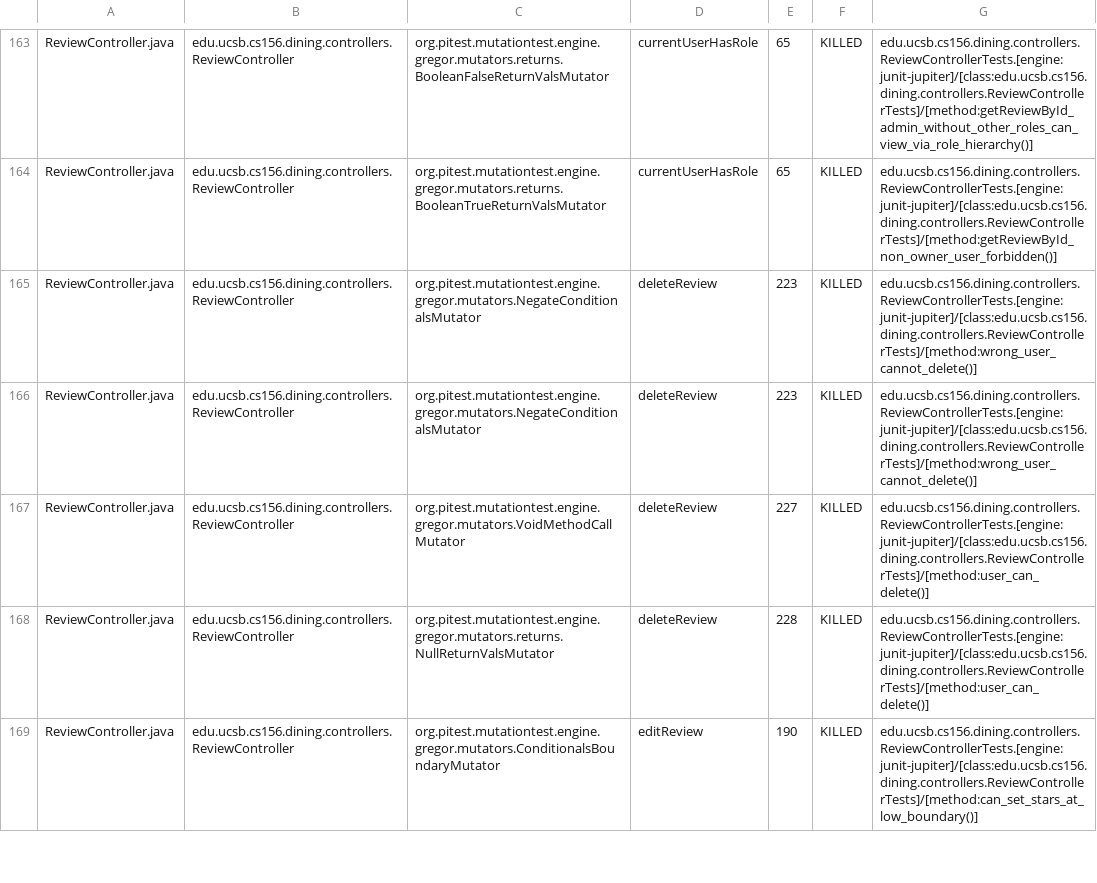
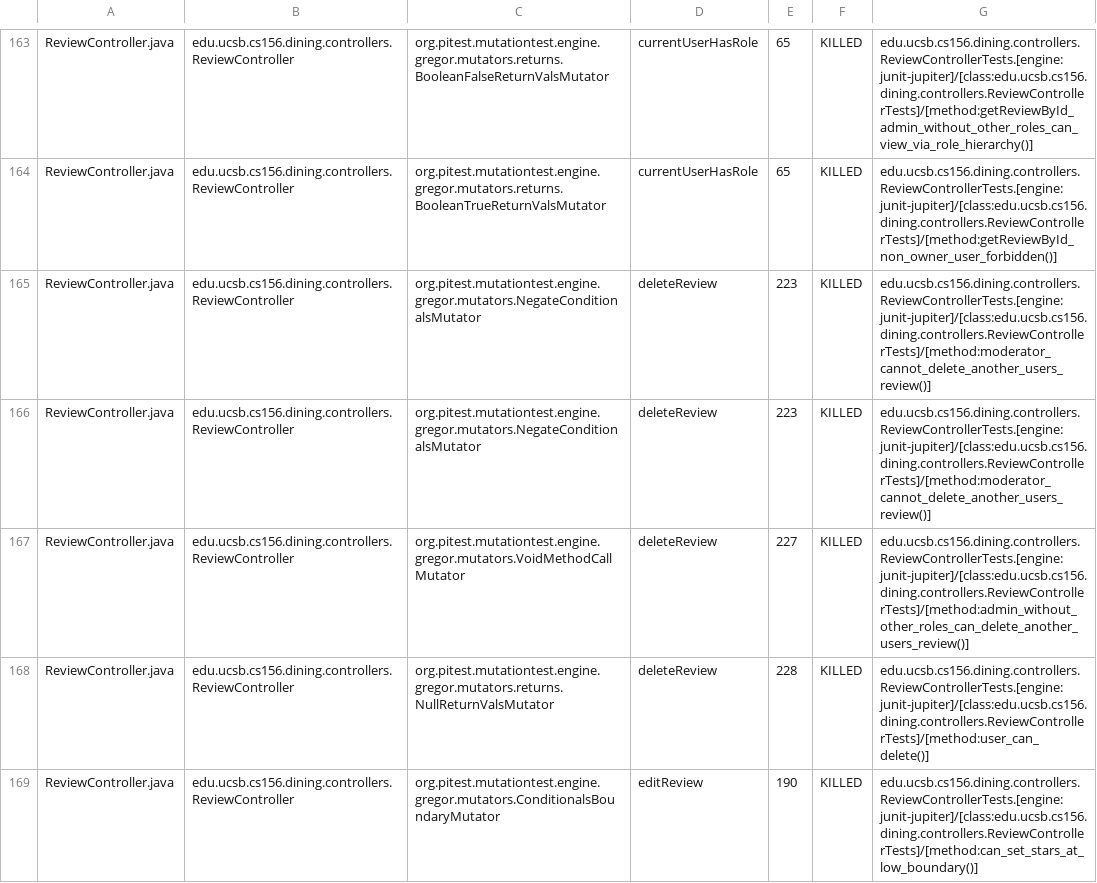
Before and after one commit to ucsb-cs156-f26/proj-dining-f26-05, a CSV file: prs/39/pitest/mutations.csv, drawn as a sheet; only a part is shown, gaps mark what is left out.

Commit message:
Deploying to gh-pages from @ ucsb-cs156-f26/proj-dining-f26-05@b0fde908dcb03b7695fae74b017f6ce44e04bb6c 🚀

```diff
--- a/prs/39/pitest/mutations.csv
+++ b/prs/39/pitest/mutations.csv
@@ -164,5 +164,5 @@ ReviewController.java,edu.ucsb.cs156.dining.controllers.ReviewController,org.pit
 ReviewController.java,edu.ucsb.cs156.dining.controllers.ReviewController,org.pitest.mutationtest.engine.gregor.mutators.returns.BooleanTrueReturnValsMutator,currentUserHasRole,65,KILLED,edu.ucsb.cs156.dining.controllers.ReviewControllerTests.[engine:junit-jupiter]/[class:edu.ucsb.cs156.dining.controllers.ReviewControllerTests]/[method:getReviewById_non_owner_user_forbidden()]
-ReviewController.java,edu.ucsb.cs156.dining.controllers.ReviewController,org.pitest.mutationtest.engine.gregor.mutators.NegateConditionalsMutator,deleteReview,223,KILLED,edu.ucsb.cs156.dining.controllers.ReviewControllerTests.[engine:junit-jupiter]/[class:edu.ucsb.cs156.dining.controllers.ReviewControllerTests]/[method:wrong_user_cannot_delete()]
-ReviewController.java,edu.ucsb.cs156.dining.controllers.ReviewController,org.pitest.mutationtest.engine.gregor.mutators.NegateConditionalsMutator,deleteReview,223,KILLED,edu.ucsb.cs156.dining.controllers.ReviewControllerTests.[engine:junit-jupiter]/[class:edu.ucsb.cs156.dining.controllers.ReviewControllerTests]/[method:wrong_user_cannot_delete()]
-ReviewController.java,edu.ucsb.cs156.dining.controllers.ReviewController,org.pitest.mutationtest.engine.gregor.mutators.VoidMethodCallMutator,deleteReview,227,KILLED,edu.ucsb.cs156.dining.controllers.ReviewControllerTests.[engine:junit-jupiter]/[class:edu.ucsb.cs156.dining.controllers.ReviewControllerTests]/[method:user_can_delete()]
+ReviewController.java,edu.ucsb.cs156.dining.controllers.ReviewController,org.pitest.mutationtest.engine.gregor.mutators.NegateConditionalsMutator,deleteReview,223,KILLED,edu.ucsb.cs156.dining.controllers.ReviewControllerTests.[engine:junit-jupiter]/[class:edu.ucsb.cs156.dining.controllers.ReviewControllerTests]/[method:moderator_cannot_delete_another_users_review()]
+ReviewController.java,edu.ucsb.cs156.dining.controllers.ReviewController,org.pitest.mutationtest.engine.gregor.mutators.NegateConditionalsMutator,deleteReview,223,KILLED,edu.ucsb.cs156.dining.controllers.ReviewControllerTests.[engine:junit-jupiter]/[class:edu.ucsb.cs156.dining.controllers.ReviewControllerTests]/[method:moderator_cannot_delete_another_users_review()]
+ReviewController.java,edu.ucsb.cs156.dining.controllers.ReviewController,org.pitest.mutationtest.engine.gregor.mutators.VoidMethodCallMutator,deleteReview,227,KILLED,edu.ucsb.cs156.dining.controllers.ReviewControllerTests.[engine:junit-jupiter]/[class:edu.ucsb.cs156.dining.controllers.ReviewControllerTests]/[method:admin_without_other_roles_can_delete_another_users_review()]
 ReviewController.java,edu.ucsb.cs156.dining.controllers.ReviewController,org.pitest.mutationtest.engine.gregor.mutators.returns.NullReturnValsMutator,deleteReview,228,KILLED,edu.ucsb.cs156.dining.controllers.ReviewControllerTests.[engine:junit-jupiter]/[class:edu.ucsb.cs156.dining.controllers.ReviewControllerTests]/[method:user_can_delete()]
```
Also changed, not shown: 28 other files.
